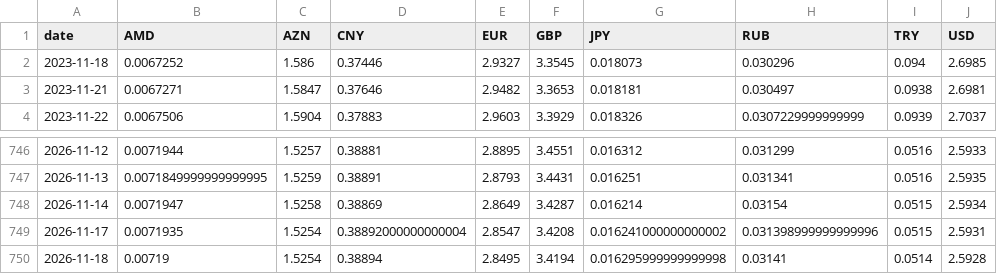
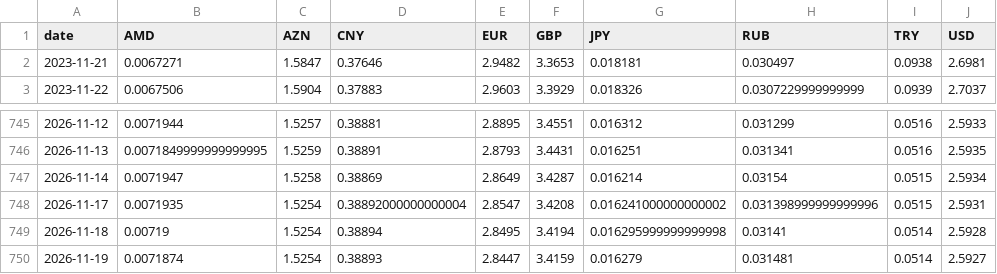
Before and after one commit to SIMKYOUNGHWAN/new, a CSV file: gel_data/nbg_live_rates.csv, drawn as a sheet; only a part is shown, gaps mark what is left out.

```diff
--- a/gel_data/nbg_live_rates.csv
+++ b/gel_data/nbg_live_rates.csv
@@ -1,3 +1,2 @@
 date,AMD,AZN,CNY,EUR,GBP,JPY,RUB,TRY,USD
-2023-11-18,0.0067252,1.586,0.37446,2.9327,3.3545,0.018073,0.030296,0.094,2.6985
 2023-11-21,0.0067271,1.5847,0.37646,2.9482,3.3653,0.018181,0.030497,0.0938,2.6981
@@ -750 +749,2 @@ date,AMD,AZN,CNY,EUR,GBP,JPY,RUB,TRY,USD
 2026-11-18,0.00719,1.5254,0.38894,2.8495,3.4194,0.016295999999999998,0.03141,0.0514,2.5928
+2026-11-19,0.0071874,1.5254,0.38893,2.8447,3.4159,0.016279,0.031481,0.0514,2.5927
```
Also changed, not shown: 2 other files.
